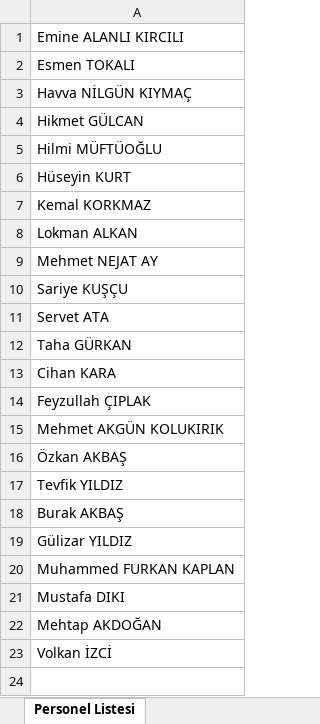
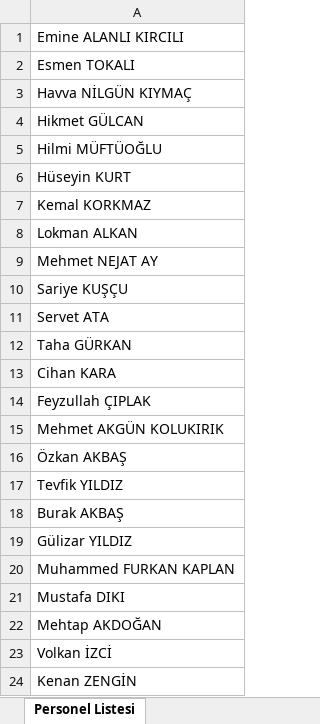
Before and after one commit to gokhangeo/istakip, an Excel workbook: Mühendis.xlsx, sheet Personel Listesi, drawn as a sheet; values as stored, in another font and other column widths than the file's, no borders; the diff names each change by its address in the sheet, - before the commit and + after, or states it on an @@ line.

Commit message:
Add files via upload

```diff
--- a/Mühendis.xlsx (sheet Personel Listesi)
+++ b/Mühendis.xlsx (sheet Personel Listesi)
+row 24: Kenan ZENGİN
```
